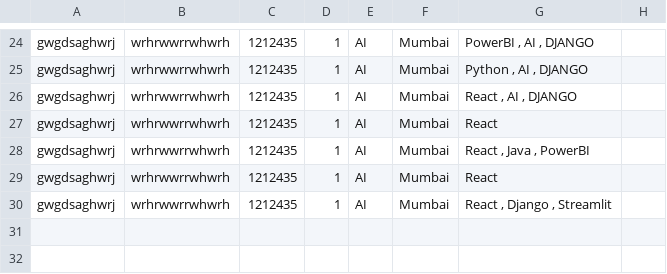
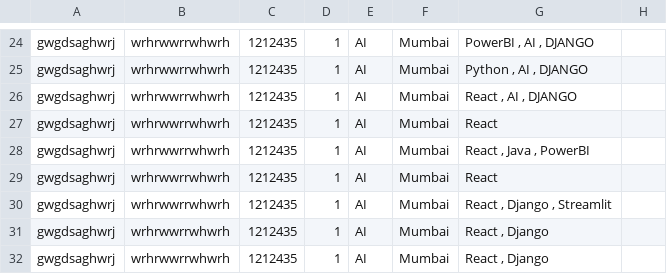
Before and after one commit to mselvavijay/TalentScoutBot, a CSV file: candidates.csv, drawn as a sheet; only a part is shown, gaps mark what is left out.

```diff
--- a/candidates.csv
+++ b/candidates.csv
@@ -30 +30,3 @@ gwgdsaghwrj,wrhrwwrrwhwrh,1212435,1,AI,Mumbai,React
 gwgdsaghwrj,wrhrwwrrwhwrh,1212435,1,AI,Mumbai,"React , Django , Streamlit"
+gwgdsaghwrj,wrhrwwrrwhwrh,1212435,1,AI,Mumbai,"React , Django"
+gwgdsaghwrj,wrhrwwrrwhwrh,1212435,1,AI,Mumbai,"React , Django"
```
Also changed, not shown: 2 other files.
